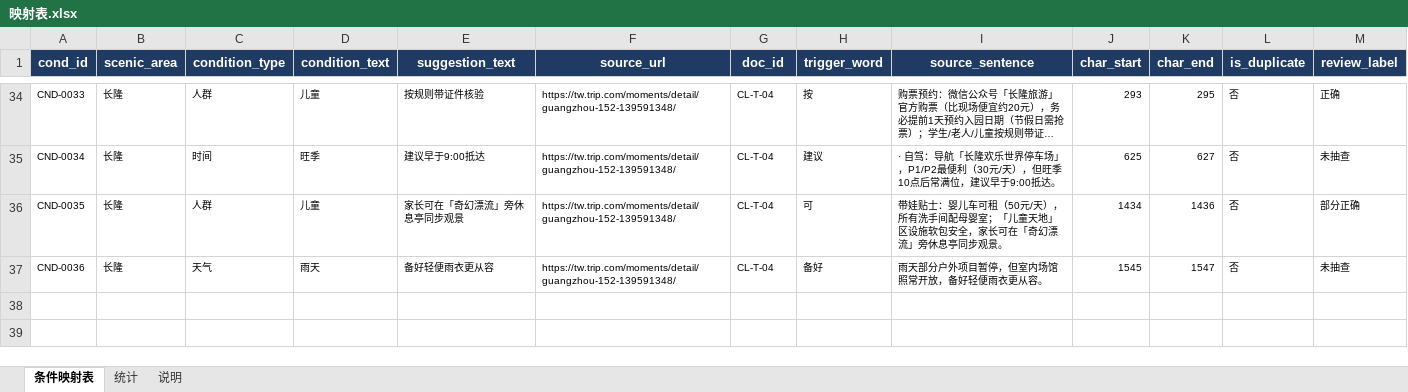
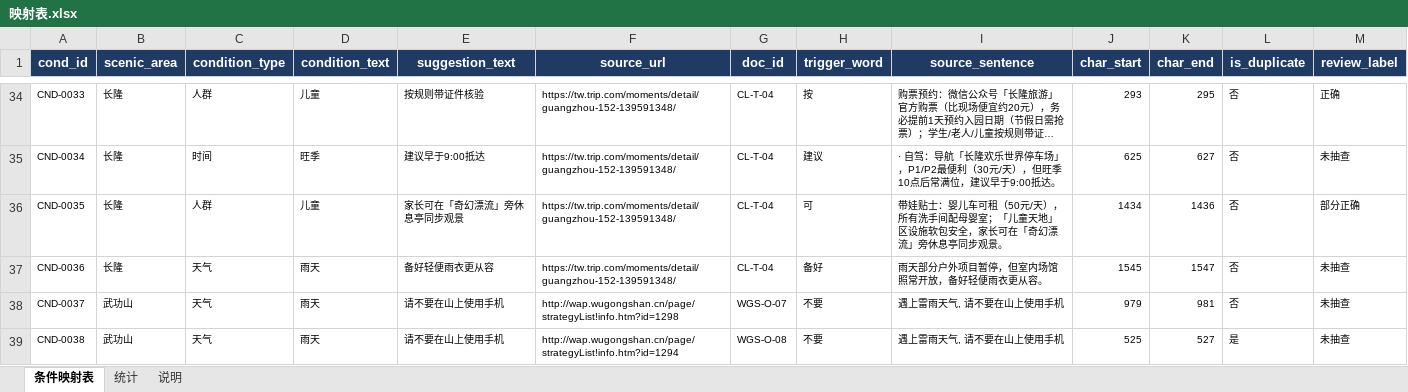
Before and after one commit to donk-leo/travel-agent, an Excel workbook: analysis/p05_conditions/outputs/映射表.xlsx, sheet 条件映射表, drawn as a sheet; only a part is shown, gaps mark what is left out; long unchanged cells end in …; values as stored, in another font and other column widths than the file's, no borders; the diff names each change by its address in the sheet, - before the commit and + after, or states it on an @@ line.

```diff
--- a/analysis/p05_conditions/outputs/映射表.xlsx (sheet 条件映射表)
+++ b/analysis/p05_conditions/outputs/映射表.xlsx (sheet 条件映射表)
+row 38: CND-0037 | 武功山 | 天气 | 雨天 | 请不要在山上使用手机 | http://wap.wugongshan.cn/page/strategyList!info.htm?id=1298 | WGS-O-07 | 不要 | 遇上雷雨天气, 请不要在山上使用手机 | 979 | 981 | 否 | 未抽查
+row 39: CND-0038 | 武功山 | 天气 | 雨天 | 请不要在山上使用手机 | http://wap.wugongshan.cn/page/strategyList!info.htm?id=1294 | WGS-O-08 | 不要 | 遇上雷雨天气, 请不要在山上使用手机 | 525 | 527 | 是 | 未抽查
```
Also changed, not shown: sheet 统计, 29 other files.
